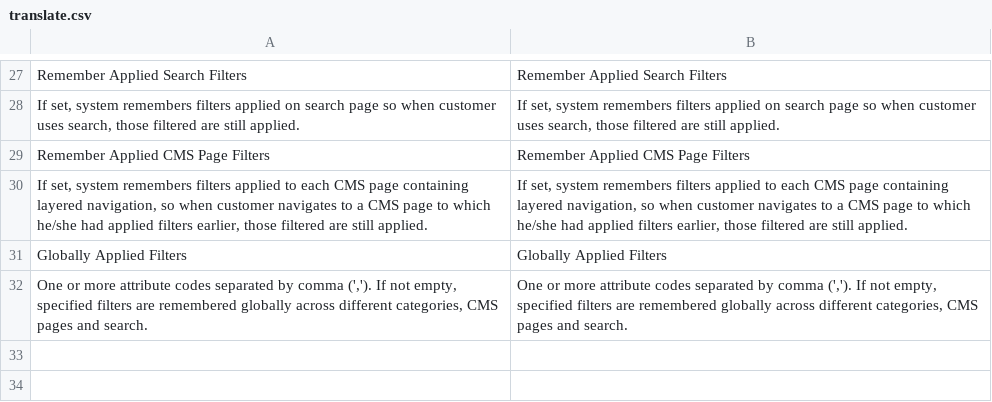
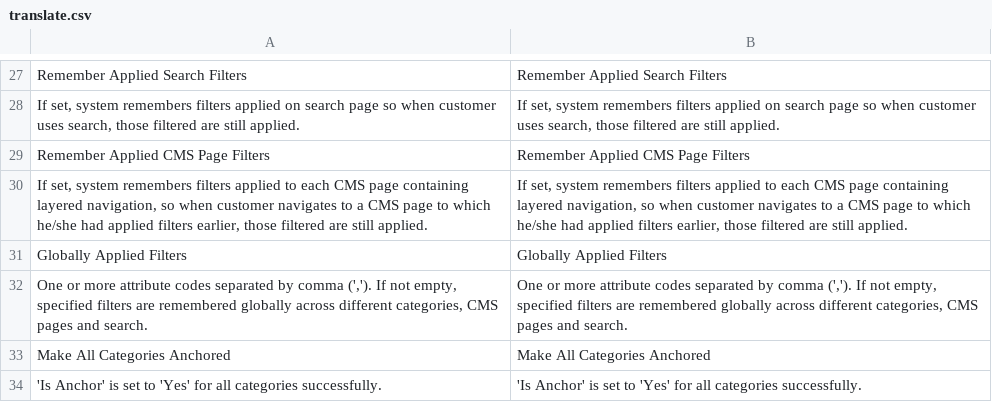
Before and after one commit to osmianski/manadev-magento, a CSV file: extensions/ManaPro/FilterAdmin/translate.csv, drawn as a sheet; only a part is shown, gaps mark what is left out.

Commit message:
845491-54560340 category tree - message and button to make all categories anchor

```diff
--- a/extensions/ManaPro/FilterAdmin/translate.csv
+++ b/extensions/ManaPro/FilterAdmin/translate.csv
@@ -32 +32,3 @@
 "One or more attribute codes separated by comma (','). If not empty, specified filters are remembered globally across different categories, CMS pages and search.","One or more attribute codes separated by comma (','). If not empty, specified filters are remembered globally across different categories, CMS pages and search."
+"Make All Categories Anchored","Make All Categories Anchored"
+"'Is Anchor' is set to 'Yes' for all categories successfully.","'Is Anchor' is set to 'Yes' for all categories successfully."
```
Also changed, not shown: extensions/Mana/Admin/translate.csv, 11 other files.
